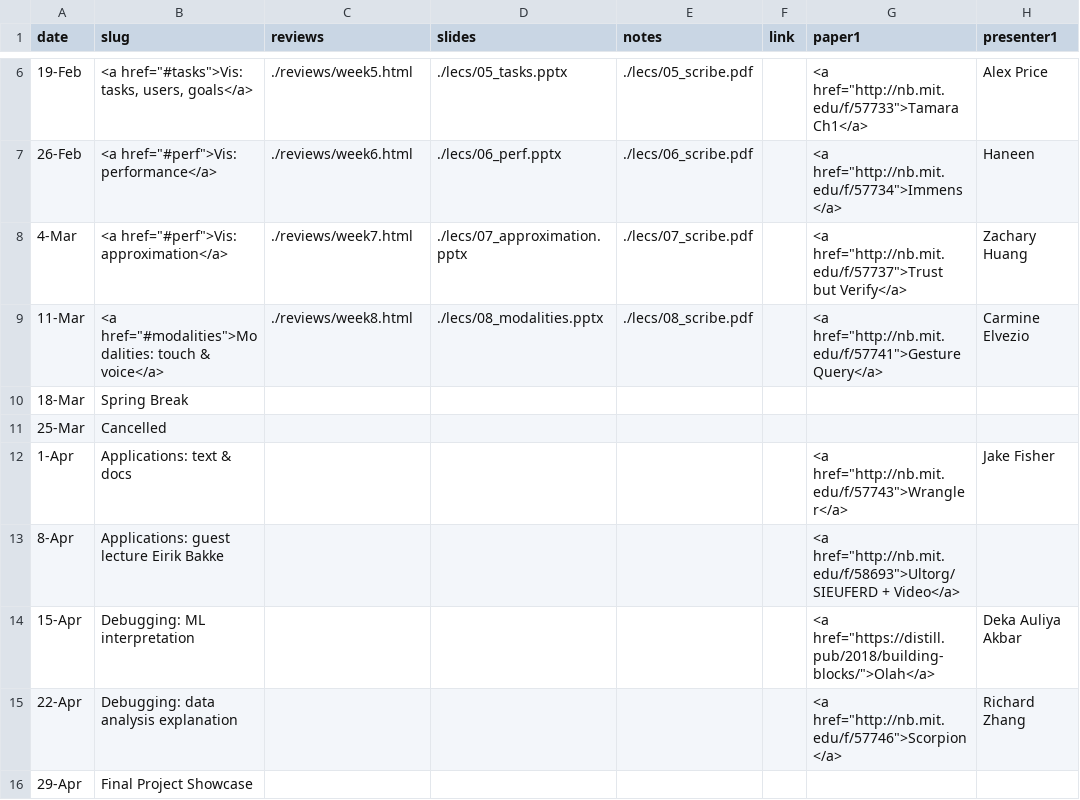
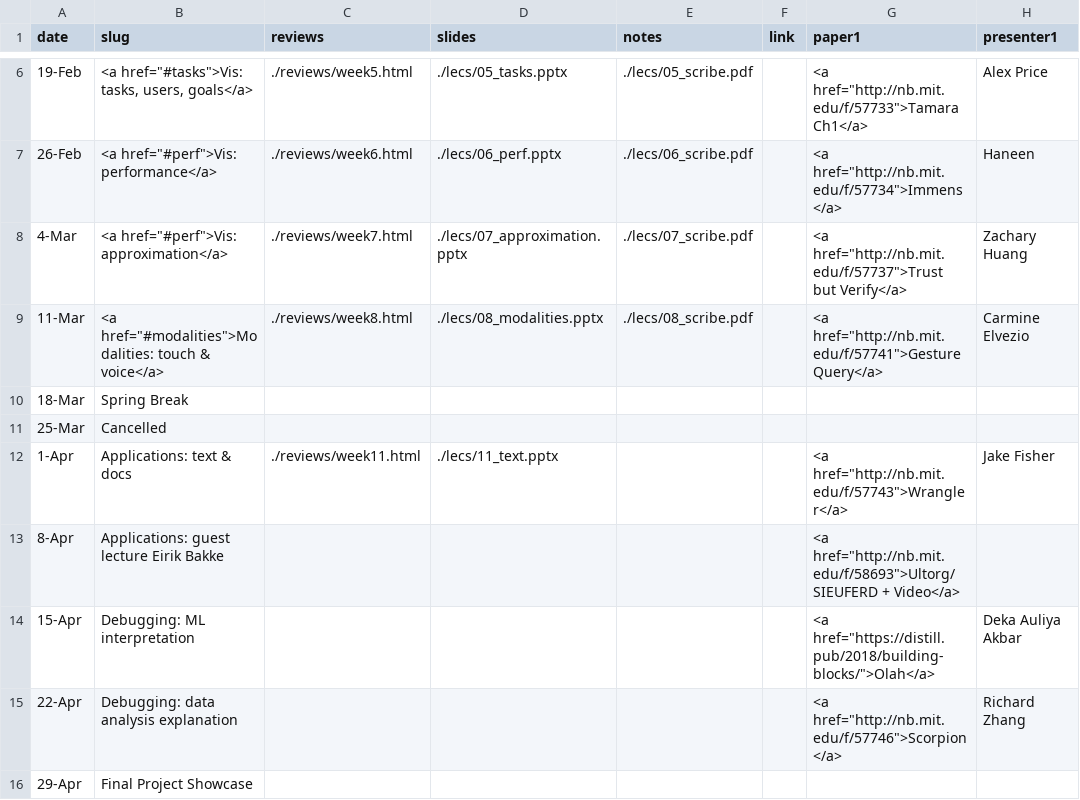
Before and after one commit to columbiaviz/columbiaviz.github.io, a CSV file: _data/sched_2020s_w6998.csv, drawn as a sheet; only a part is shown, gaps mark what is left out; the diff names each change by its address in the sheet, - before the commit and + after, or states it on an @@ line.

```diff
--- a/_data/sched_2020s_w6998.csv
+++ b/_data/sched_2020s_w6998.csv
-C12 (reviews): (empty)
+C12 (reviews): ./reviews/week11.html
-D12 (slides): (empty)
+D12 (slides): ./lecs/11_text.pptx
```
Also changed, not shown: 1 other file.
